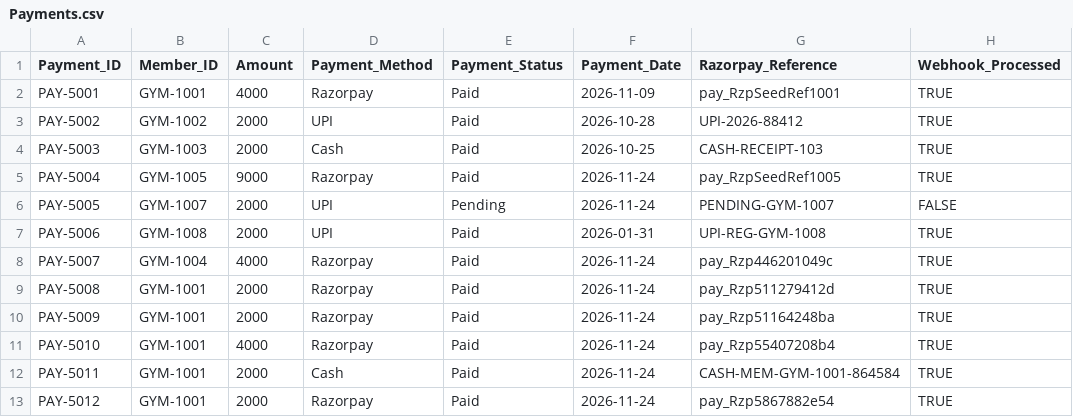
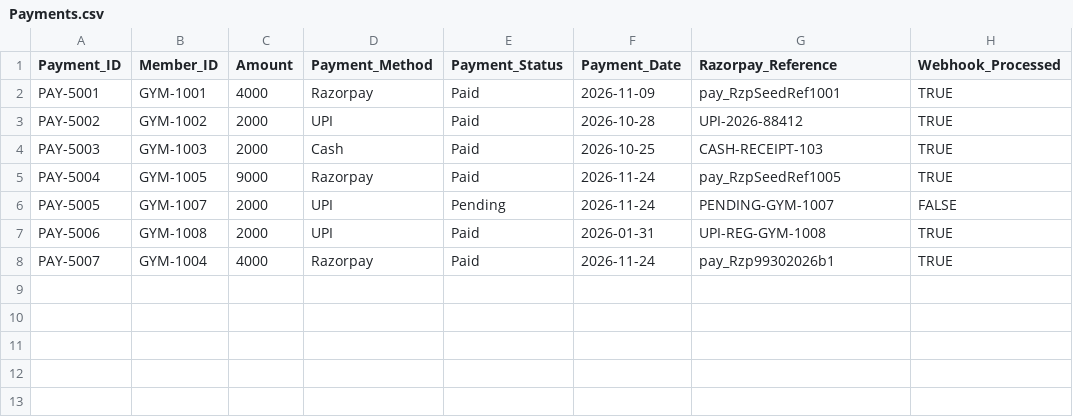
Before and after one commit to Kushalraj123/Gym-Manager-Automation-System, a CSV file: database/sheets/Payments.csv, drawn as a sheet.

```diff
--- a/database/sheets/Payments.csv
+++ b/database/sheets/Payments.csv
@@ -7,7 +7,2 @@ PAY-5005,GYM-1007,2000,UPI,Pending,2026-11-24,PENDING-GYM-1007,FALSE
 PAY-5006,GYM-1008,2000,UPI,Paid,2026-01-31,UPI-REG-GYM-1008,TRUE
-PAY-5007,GYM-1004,4000,Razorpay,Paid,2026-11-24,pay_Rzp446201049c,TRUE
-PAY-5008,GYM-1001,2000,Razorpay,Paid,2026-11-24,pay_Rzp511279412d,TRUE
-PAY-5009,GYM-1001,2000,Razorpay,Paid,2026-11-24,pay_Rzp51164248ba,TRUE
-PAY-5010,GYM-1001,4000,Razorpay,Paid,2026-11-24,pay_Rzp55407208b4,TRUE
-PAY-5011,GYM-1001,2000,Cash,Paid,2026-11-24,CASH-MEM-GYM-1001-864584,TRUE
-PAY-5012,GYM-1001,2000,Razorpay,Paid,2026-11-24,pay_Rzp5867882e54,TRUE
+PAY-5007,GYM-1004,4000,Razorpay,Paid,2026-11-24,pay_Rzp99302026b1,TRUE
```
Also changed, not shown: database/sheets/Members.csv, database/sheets/Reminder_Logs.csv, 13 other files.
